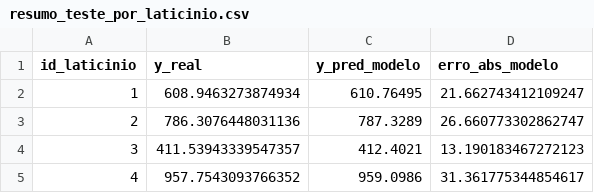
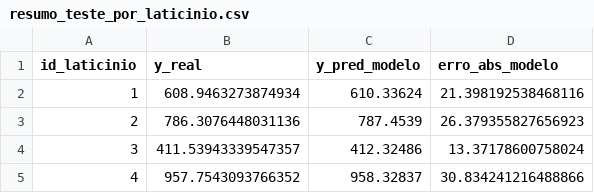
Before and after one commit to usinaconsultoriaeminteligencia/via-leite-sense, a CSV file: artefatos_teste/resumo_teste_por_laticinio.csv, drawn as a sheet.

```diff
--- a/artefatos_teste/resumo_teste_por_laticinio.csv
+++ b/artefatos_teste/resumo_teste_por_laticinio.csv
@@ -1,5 +1,5 @@
 id_laticinio,y_real,y_pred_modelo,erro_abs_modelo
-1,608.9463273874934,610.76495,21.662743412109247
-2,786.3076448031136,787.3289,26.660773302862747
-3,411.53943339547357,412.4021,13.190183467272123
-4,957.7543093766352,959.0986,31.361775344854617
+1,608.9463273874934,610.33624,21.398192538468116
+2,786.3076448031136,787.4539,26.379355827656923
+3,411.53943339547357,412.32486,13.37178600758024
+4,957.7543093766352,958.32837,30.834241216488866
```
Also changed, not shown: artefatos_teste/feature_importances.csv, artefatos_teste/resumo_teste_por_polo.csv, 4 other files.
